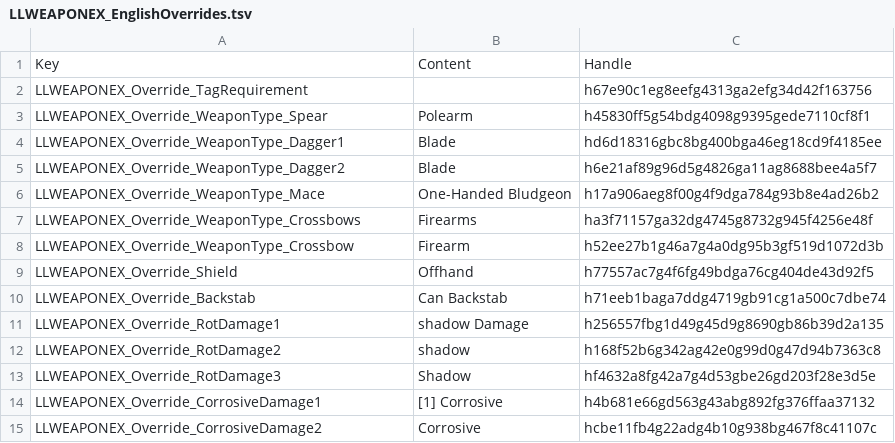
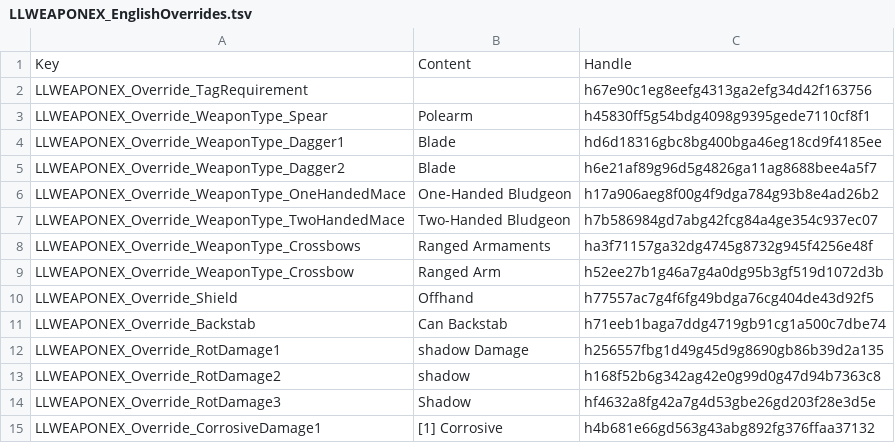
Before and after one commit to LaughingLeader-DOS2-Mods/WeaponExpansion, a TSV file: LocalKeys/LLWEAPONEX_EnglishOverrides.tsv, drawn as a sheet; only a part is shown; the shorter side is filled out with more unchanged rows.

Commit message:
Renamed Blunt -> Bludgeon, Firearm -> Ranged Arm (Crossbows + Rifles)

```diff
--- a/LocalKeys/LLWEAPONEX_EnglishOverrides.tsv
+++ b/LocalKeys/LLWEAPONEX_EnglishOverrides.tsv
@@ -5,5 +5,6 @@ LLWEAPONEX_Override_WeaponType_Dagger1	Blade	hd6d18316gbc8bg400bga46eg18cd9f4185
 LLWEAPONEX_Override_WeaponType_Dagger2	Blade	h6e21af89g96d5g4826ga11ag8688bee4a5f7
-LLWEAPONEX_Override_WeaponType_Mace	One-Handed Bludgeon	h17a906aeg8f00g4f9dga784g93b8e4ad26b2
-LLWEAPONEX_Override_WeaponType_Crossbows	Firearms	ha3f71157ga32dg4745g8732g945f4256e48f
-LLWEAPONEX_Override_WeaponType_Crossbow	Firearm	h52ee27b1g46a7g4a0dg95b3gf519d1072d3b
+LLWEAPONEX_Override_WeaponType_OneHandedMace	One-Handed Bludgeon	h17a906aeg8f00g4f9dga784g93b8e4ad26b2
+LLWEAPONEX_Override_WeaponType_TwoHandedMace	Two-Handed Bludgeon	h7b586984gd7abg42fcg84a4ge354c937ec07
+LLWEAPONEX_Override_WeaponType_Crossbows	Ranged Armaments	ha3f71157ga32dg4745g8732g945f4256e48f
+LLWEAPONEX_Override_WeaponType_Crossbow	Ranged Arm	h52ee27b1g46a7g4a0dg95b3gf519d1072d3b
 LLWEAPONEX_Override_Shield	Offhand	h77557ac7g4f6fg49bdga76cg404de43d92f5
```
Also changed, not shown: LocalKeys/LLWEAPONEX_Tags_MasteryRanks.tsv, LocalKeys/LLWEAPONEX_Tags_WeaponRequirement.tsv, 2 other files.
